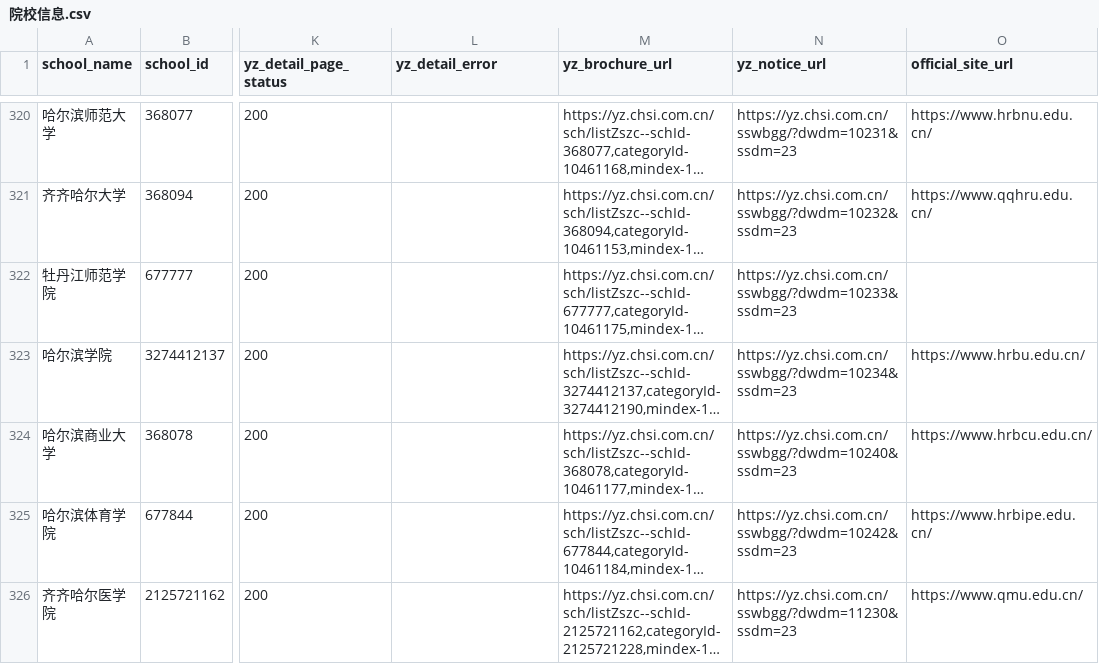
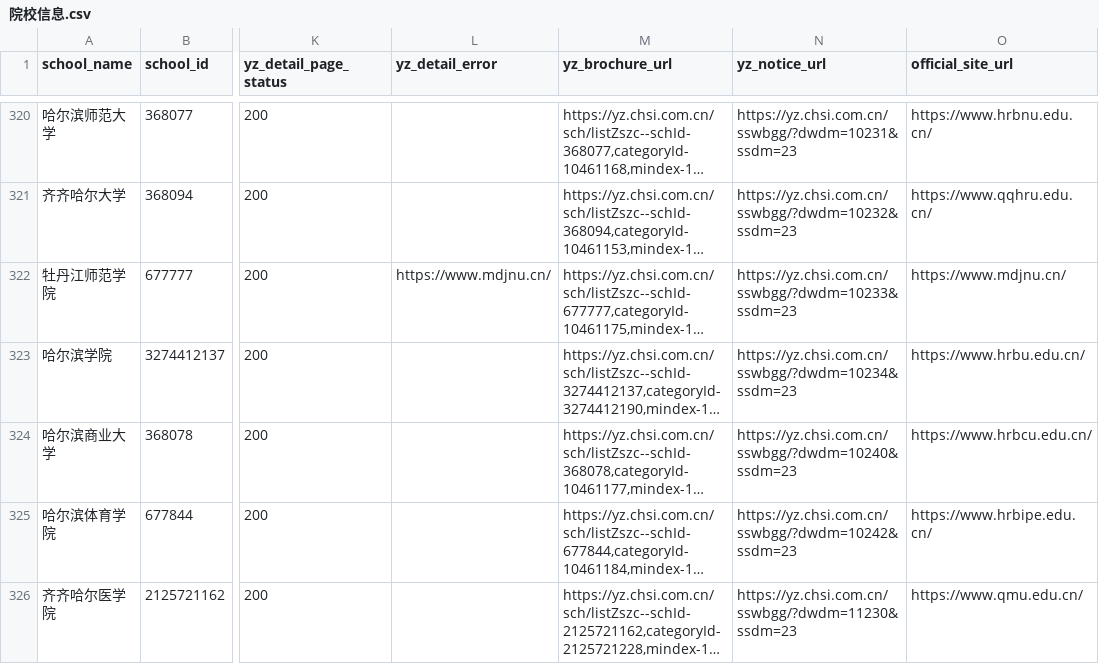
Before and after one commit to zhubingbing/KaoBot, a CSV file: docs/院校信息/院校信息.csv, drawn as a sheet; only a part is shown, gaps mark what is left out; long unchanged cells end in …; the diff names each change by its address in the sheet, - before the commit and + after, or states it on an @@ line.

Commit message:
add department pages for heilongjiang universities batch

```diff
--- a/docs/院校信息/院校信息.csv
+++ b/docs/院校信息/院校信息.csv
-L322 (yz_detail_error): (empty)
+L322 (yz_detail_error): https://www.mdjnu.cn/
-O322 (official_site_url): (empty)
+O322 (official_site_url): https://www.mdjnu.cn/
```
Also changed, not shown: 9 other files.
